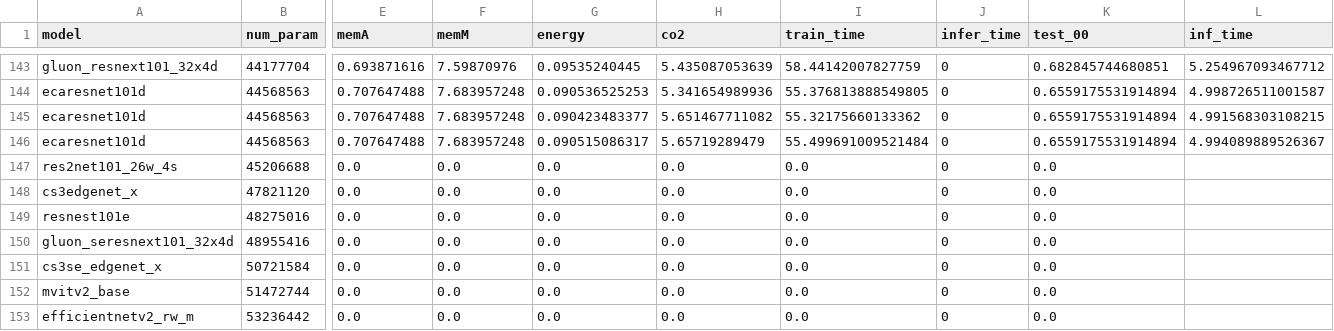
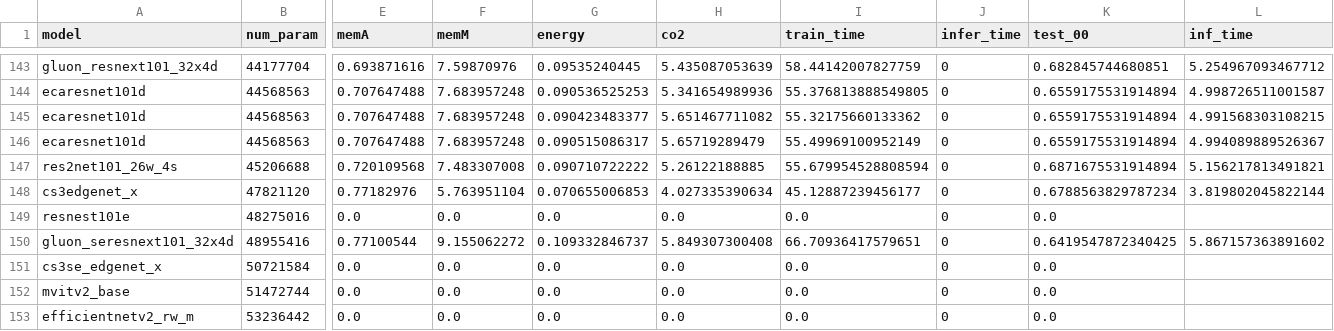
Before and after one commit to raghavian/MIA-Energy, a CSV file: model_results.csv, drawn as a sheet; only a part is shown, gaps mark what is left out; removed rows and columns are numbered as before the commit, all else as after; rows hold the shown columns only; the diff names each change by its address in the sheet, - before the commit and + after, or states it on an @@ line.

Commit message:
Update results

```diff
--- a/model_results.csv
+++ b/model_results.csv
-I146 (train_time): 55.499691009521484
+I146 (train_time): 55.49969100952149
-row 147: res2net101_26w_4s | 45206688 | 0.0 | 0.0 | 0.0 | 0.0 | 0.0 | 0 | 0.0
-row 148: cs3edgenet_x | 47821120 | 0.0 | 0.0 | 0.0 | 0.0 | 0.0 | 0 | 0.0
+row 147: res2net101_26w_4s | 45206688 | 0.720109568 | 7.483307008 | 0.090710722222 | 5.26122188885 | 55.679954528808594 | 0 | 0.6871675531914894 | 5.156217813491821
+row 148: cs3edgenet_x | 47821120 | 0.77182976 | 5.763951104 | 0.070655006853 | 4.027335390634 | 45.12887239456177 | 0 | 0.6788563829787234 | 3.819802045822144
-row 150: gluon_seresnext101_32x4d | 48955416 | 0.0 | 0.0 | 0.0 | 0.0 | 0.0 | 0 | 0.0
+row 150: gluon_seresnext101_32x4d | 48955416 | 0.77100544 | 9.155062272 | 0.109332846737 | 5.849307300408 | 66.70936417579651 | 0 | 0.6419547872340425 | 5.867157363891602
```
